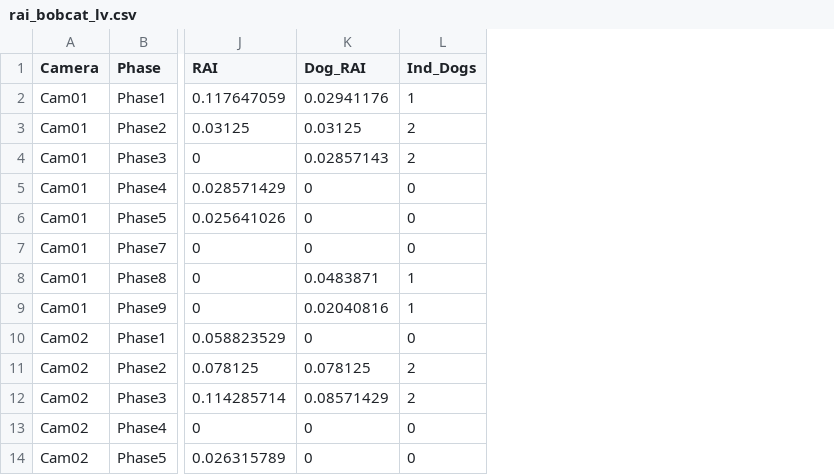
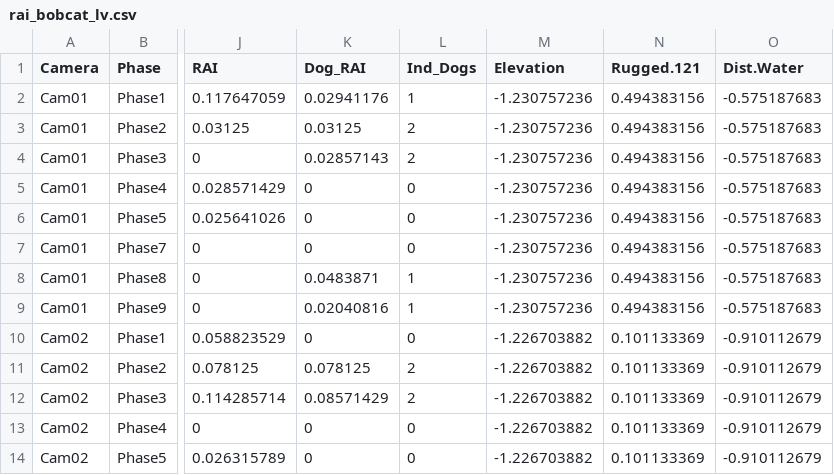
Before and after one commit to LaraVolski/Foxlights, a CSV file: rai_bobcat_lv.csv, drawn as a sheet; only a part is shown, gaps mark what is left out; the diff names each change by its address in the sheet, - before the commit and + after, or states it on an @@ line.

```diff
--- a/rai_bobcat_lv.csv
+++ b/rai_bobcat_lv.csv
+column M (Elevation), rows 2-14: -1.230757236 | -1.230757236 | -1.230757236 | -1.230757236 | -1.230757236 | -1.230757236 | -1.230757236 | -1.230757236 | -1.226703882 | -1.226703882 | -1.226703882 | -1.226703882 | -1.226703882
+column N (Rugged.121), rows 2-14: 0.494383156 | 0.494383156 | 0.494383156 | 0.494383156 | 0.494383156 | 0.494383156 | 0.494383156 | 0.494383156 | 0.101133369 | 0.101133369 | 0.101133369 | 0.101133369 | 0.101133369
+column O (Dist.Water), rows 2-14: -0.575187683 | -0.575187683 | -0.575187683 | -0.575187683 | -0.575187683 | -0.575187683 | -0.575187683 | -0.575187683 | -0.910112679 | -0.910112679 | -0.910112679 | -0.910112679 | -0.910112679
```
Also changed, not shown: 4 other files.
